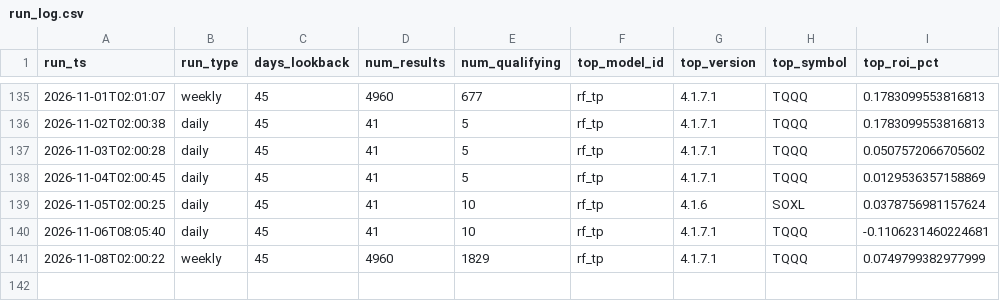
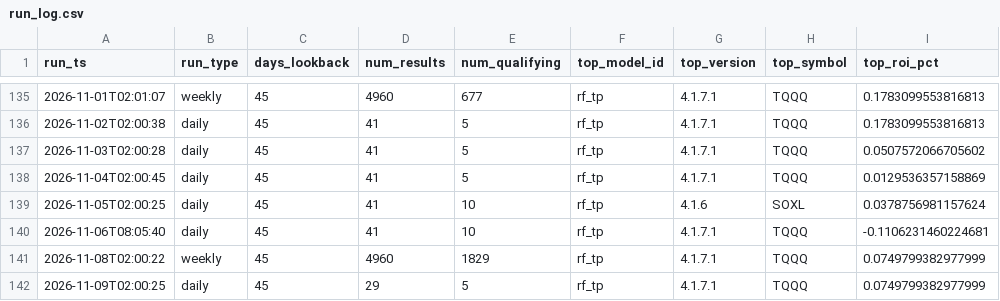
Before and after one commit to tenex-lab/tenex-lab.github.io, a CSV file: registry/run_log.csv, drawn as a sheet; only a part is shown, gaps mark what is left out.

Commit message:
Daily run: 20261109

```diff
--- a/registry/run_log.csv
+++ b/registry/run_log.csv
@@ -141 +141,2 @@ run_ts,run_type,days_lookback,num_results,num_qualifying,top_model_id,top_versio
 2026-11-08T02:00:22,weekly,45,4960,1829,rf_tp,4.1.7.1,TQQQ,0.0749799382977999
+2026-11-09T02:00:25,daily,45,29,5,rf_tp,4.1.7.1,TQQQ,0.0749799382977999
```
Also changed, not shown: 2 other files.
